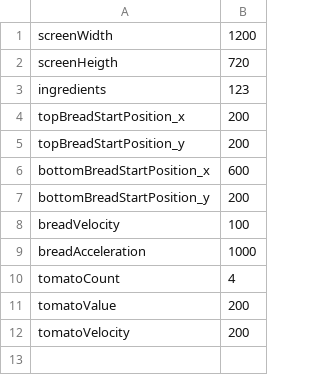
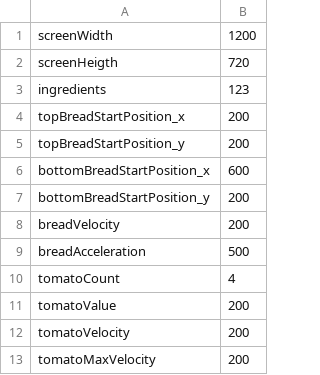
Before and after one commit to parreche/hamburger, a CSV file: Hamburger/ingredients-cfg.csv, drawn as a sheet.

```diff
--- a/Hamburger/ingredients-cfg.csv
+++ b/Hamburger/ingredients-cfg.csv
@@ -7,4 +7,4 @@ bottomBreadStartPosition_x,600
 bottomBreadStartPosition_y,200
-breadVelocity,100
-breadAcceleration,1000
+breadVelocity,200
+breadAcceleration,500
 tomatoCount,4
@@ -12 +12,2 @@ tomatoValue,200
 tomatoVelocity,200
+tomatoMaxVelocity,200
```
Also changed, not shown: 59 other files.
